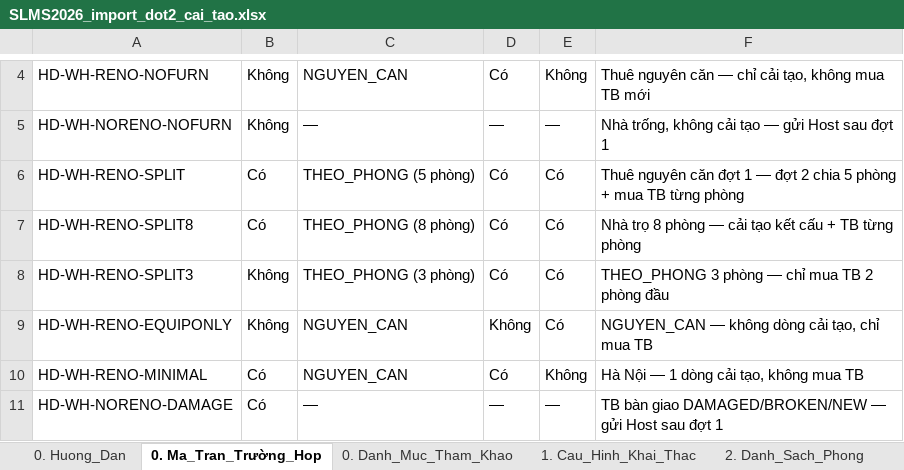
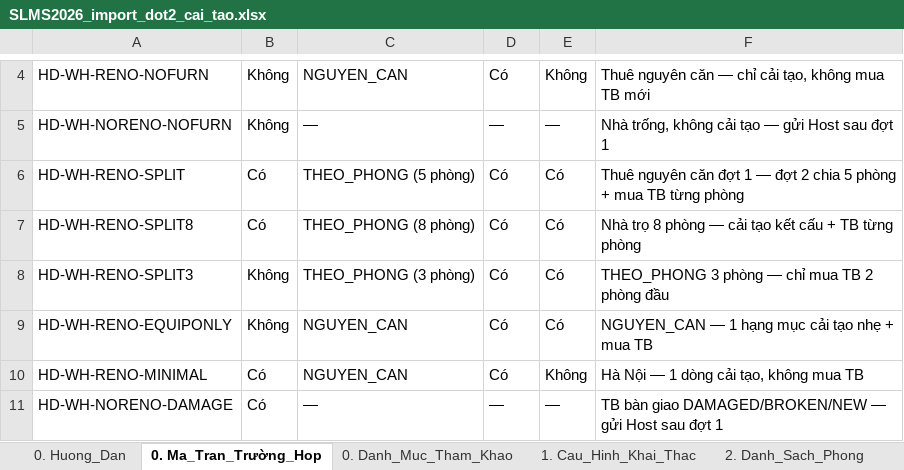
Before and after one commit to gowahskoja113/Sub-leasing-managemant-system, an Excel workbook: docs/SLMS2026_import_dot2_cai_tao.xlsx, sheet 0. Ma_Tran_Trường_Hop, drawn as a sheet; only a part is shown, gaps mark what is left out; values as stored, in another font and other column widths than the file's, no borders; the diff names each change by its address in the sheet, - before the commit and + after, or states it on an @@ line.

```diff
--- a/docs/SLMS2026_import_dot2_cai_tao.xlsx (sheet 0. Ma_Tran_Trường_Hop)
+++ b/docs/SLMS2026_import_dot2_cai_tao.xlsx (sheet 0. Ma_Tran_Trường_Hop)
-D9: Không
+D9: Có
-F9: NGUYEN_CAN — không dòng cải tạo, chỉ mua TB
+F9: NGUYEN_CAN — 1 hạng mục cải tạo nhẹ + mua TB
```
Also changed, not shown: sheet 3. Hop_Dong_Cai_Tao, docs/SLMS2026_import_dot1_khoi_tao.xlsx, 27 other files.
